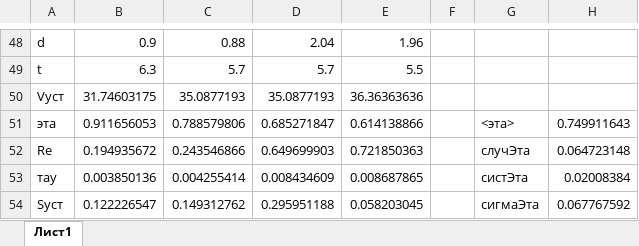
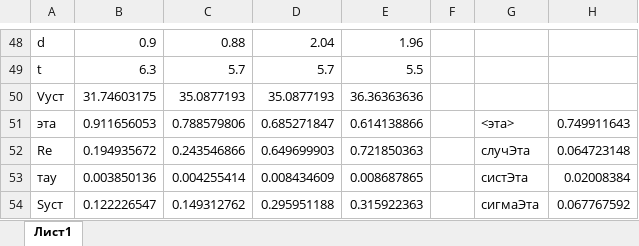
Before and after one commit to polub333/BELL_LABS, an Excel workbook: 2 Семестр/2.2.6/2.2.6.xlsx, sheet Лист1, drawn as a sheet; only a part is shown, gaps mark what is left out; values as stored, in another font and other column widths than the file's, no borders; the diff names each change by its address in the sheet, - before the commit and + after, or states it on an @@ line.

```diff
--- a/2 Семестр/2.2.6/2.2.6.xlsx (sheet Лист1)
+++ b/2 Семестр/2.2.6/2.2.6.xlsx (sheet Лист1)
-E54: 0.058203045
+E54: 0.315922363
```
Also changed, not shown: 24 other files.
